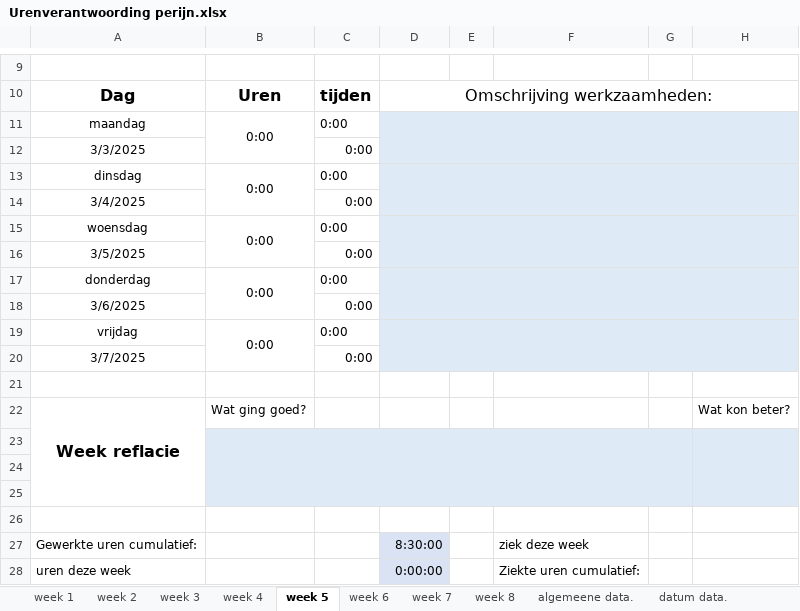
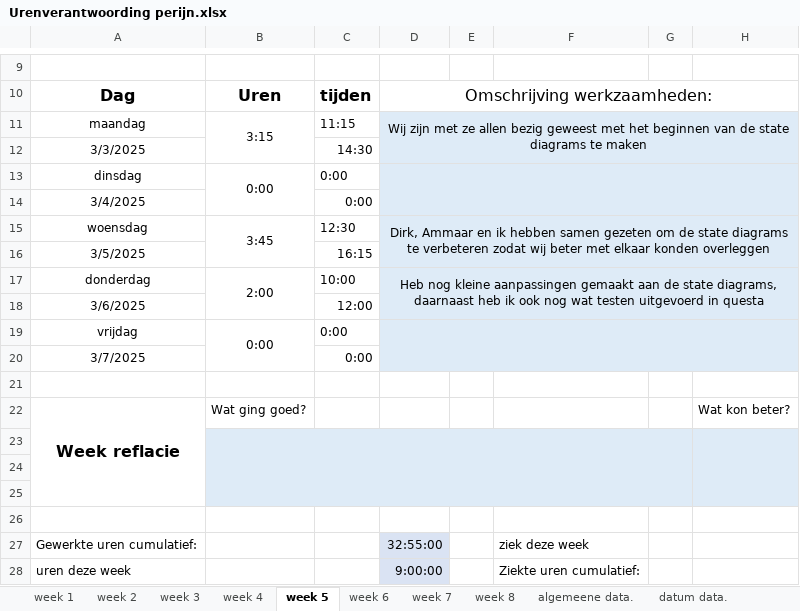
Before and after one commit to Perijn2/Project-digitale-besturing, an Excel workbook: Documentatie/Urenverantwoording/Perijn/Urenverantwoording perijn.xlsx, sheet week 5, drawn as a sheet; only a part is shown, gaps mark what is left out; values as stored, in another font and other column widths than the file's, no borders; the diff names each change by its address in the sheet, - before the commit and + after, or states it on an @@ line.

```diff
--- a/Documentatie/Urenverantwoording/Perijn/Urenverantwoording perijn.xlsx (sheet week 5)
+++ b/Documentatie/Urenverantwoording/Perijn/Urenverantwoording perijn.xlsx (sheet week 5)
-B11: 0:00
+B11: 3:15
-C11: 0:00
+C11: 11:15
-D11: (empty)
+D11: Wij zijn met ze allen bezig geweest met het beginnen van de state diagrams te maken
-C12: 0:00
+C12: 14:30
-B15: 0:00
+B15: 3:45
-C15: 0:00
+C15: 12:30
-D15: (empty)
+D15: Dirk, Ammaar en ik hebben samen gezeten om de state diagrams te verbeteren zodat wij beter met elkaar konden overleggen
-C16: 0:00
+C16: 16:15
-B17: 0:00
+B17: 2:00
-C17: 0:00
+C17: 10:00
-D17: (empty)
+D17: Heb nog kleine aanpassingen gemaakt aan de state diagrams, daarnaast heb ik ook nog wat testen uitgevoerd in questa
-C18: 0:00
+C18: 12:00
-D27: 8:30:00
+D27: 32:55:00
-D28: 0:00:00
+D28: 9:00:00
```
Also changed, not shown: sheet week 4, sheet algemeene data., sheet week 2, sheet week 6, sheet week 3, sheet week 8, 1 more sheet, charts or pictures.
